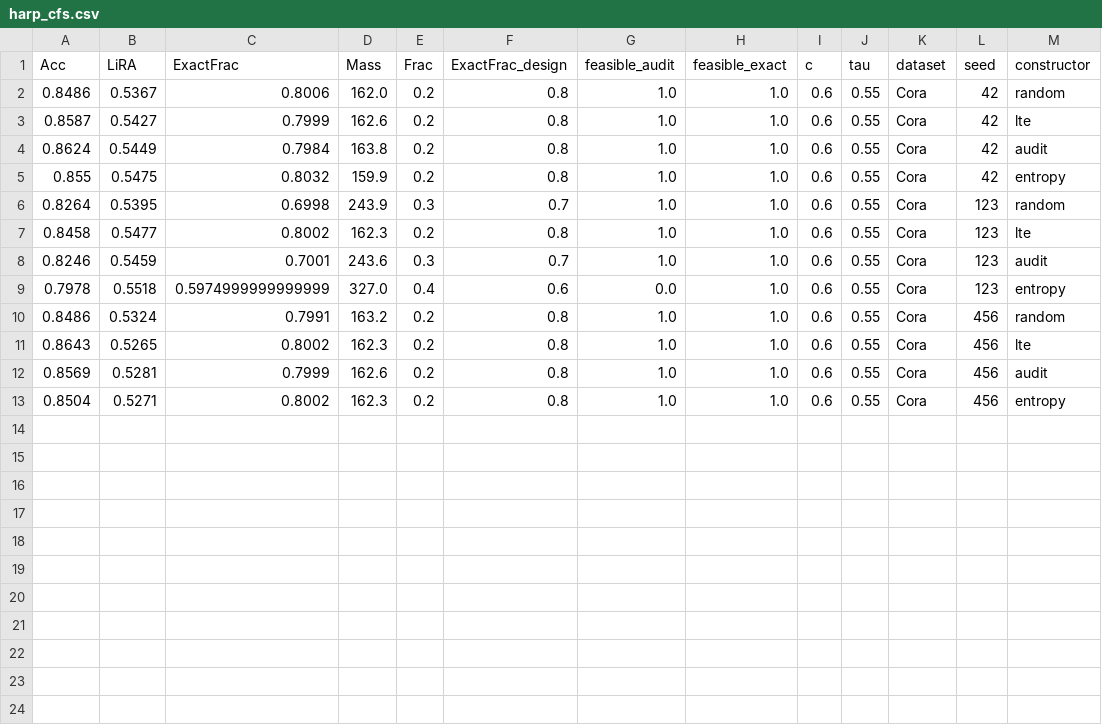
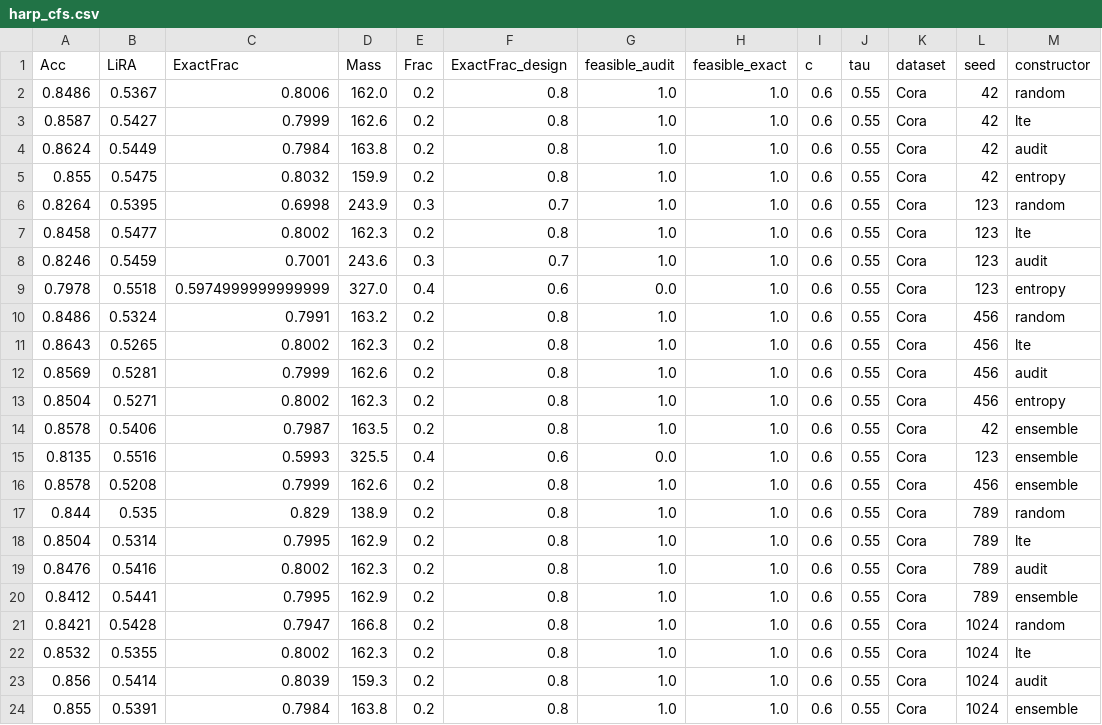
Before and after one commit to krishharma/privacy-gnn, a CSV file: results/harp_cfs.csv, drawn as a sheet; the diff names each change by its address in the sheet, - before the commit and + after, or states it on an @@ line.

```diff
--- a/results/harp_cfs.csv
+++ b/results/harp_cfs.csv
+row 14: 0.8578 | 0.5406 | 0.7987 | 163.5 | 0.2 | 0.8 | 1.0 | 1.0 | 0.6 | 0.55 | Cora | 42 | ensemble
+row 15: 0.8135 | 0.5516 | 0.5993 | 325.5 | 0.4 | 0.6 | 0.0 | 1.0 | 0.6 | 0.55 | Cora | 123 | ensemble
+row 16: 0.8578 | 0.5208 | 0.7999 | 162.6 | 0.2 | 0.8 | 1.0 | 1.0 | 0.6 | 0.55 | Cora | 456 | ensemble
+row 17: 0.844 | 0.535 | 0.829 | 138.9 | 0.2 | 0.8 | 1.0 | 1.0 | 0.6 | 0.55 | Cora | 789 | random
+row 18: 0.8504 | 0.5314 | 0.7995 | 162.9 | 0.2 | 0.8 | 1.0 | 1.0 | 0.6 | 0.55 | Cora | 789 | lte
+row 19: 0.8476 | 0.5416 | 0.8002 | 162.3 | 0.2 | 0.8 | 1.0 | 1.0 | 0.6 | 0.55 | Cora | 789 | audit
+row 20: 0.8412 | 0.5441 | 0.7995 | 162.9 | 0.2 | 0.8 | 1.0 | 1.0 | 0.6 | 0.55 | Cora | 789 | ensemble
+row 21: 0.8421 | 0.5428 | 0.7947 | 166.8 | 0.2 | 0.8 | 1.0 | 1.0 | 0.6 | 0.55 | Cora | 1024 | random
+row 22: 0.8532 | 0.5355 | 0.8002 | 162.3 | 0.2 | 0.8 | 1.0 | 1.0 | 0.6 | 0.55 | Cora | 1024 | lte
+row 23: 0.856 | 0.5414 | 0.8039 | 159.3 | 0.2 | 0.8 | 1.0 | 1.0 | 0.6 | 0.55 | Cora | 1024 | audit
+row 24: 0.855 | 0.5391 | 0.7984 | 163.8 | 0.2 | 0.8 | 1.0 | 1.0 | 0.6 | 0.55 | Cora | 1024 | ensemble
```
Also changed, not shown: 19 other files.
